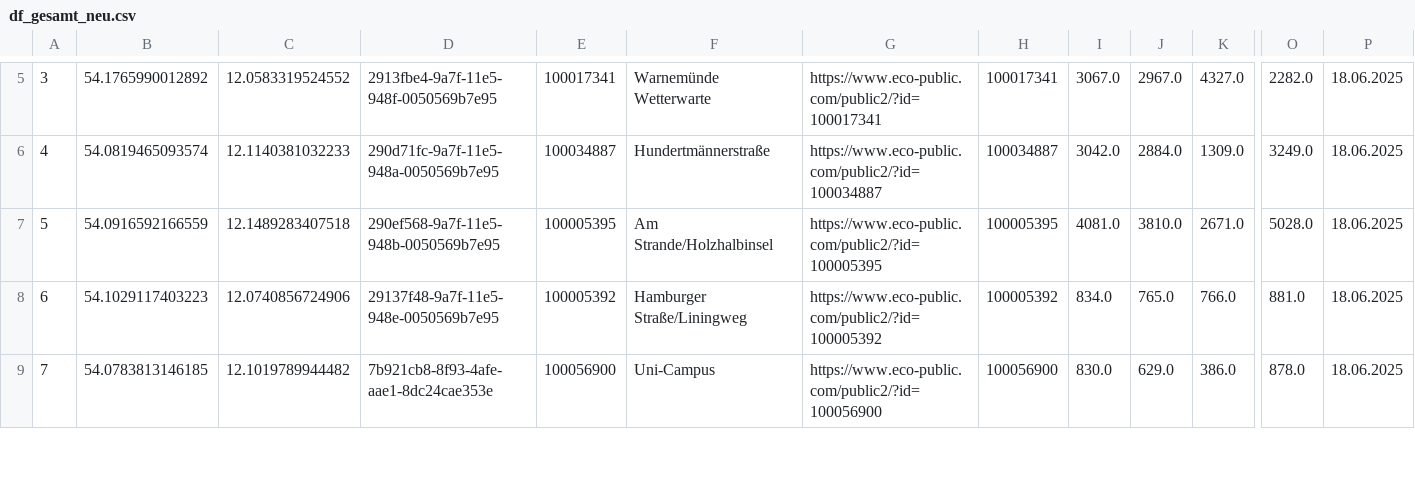
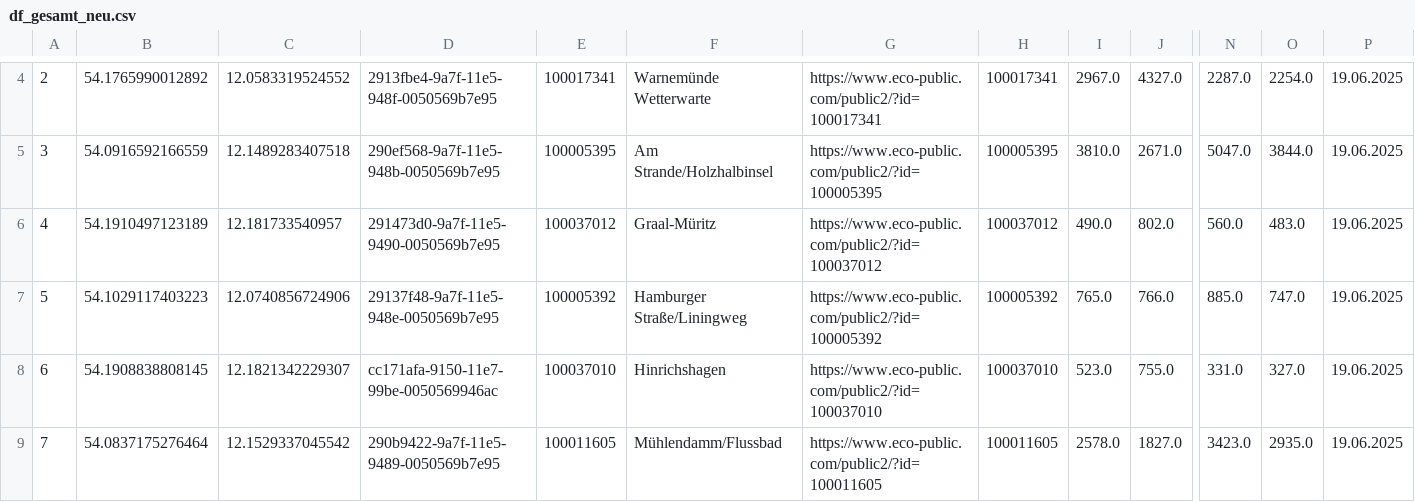
Before and after one commit to LukasKN-rgb/rostockrad_zaehler, a CSV file: df_gesamt_neu.csv, drawn as a sheet; only a part is shown, gaps mark what is left out; removed rows and columns are numbered as before the commit, all else as after; rows hold the shown columns only; the diff covers the shown part only; the diff names each change by its address in the sheet, - before the commit and + after, or states it on an @@ line.

```diff
--- a/df_gesamt_neu.csv
+++ b/df_gesamt_neu.csv
-column I, row 5: 3067.0; rows 7-9: 4081.0 | 834.0 | 830.0
+column N, rows 4-5: 2287.0 | 5047.0; row 7: 885.0; row 9: 3423.0
-A4: 3
+A4: 2
-O4: 2282.0
+O4: 2254.0
-P4: 18.06.2025
+P4: 19.06.2025
-row 6: 4 | 54.0819465093574 | 12.1140381032233 | 290d71fc-9a7f-11e5-948a-0050569b7e95 | 100034887 | Hundertmännerstraße | https://www.eco-public.com/public2/?id=100034887 | 100034887 | 3042.0 | 2884.0 | 1309.0 | 3249.0 | 18.06.2025
-A5: 5
+A5: 3
-O5: 5028.0
+O5: 3844.0
-P5: 18.06.2025
+P5: 19.06.2025
+row 6: 4 | 54.1910497123189 | 12.181733540957 | 291473d0-9a7f-11e5-9490-0050569b7e95 | 100037012 | Graal-Müritz | https://www.eco-public.com/public2/?id=100037012 | 100037012 | 490.0 | 802.0 | 560.0 | 483.0 | 19.06.2025
-A7: 6
+A7: 5
-O7: 881.0
+O7: 747.0
-P7: 18.06.2025
+P7: 19.06.2025
+row 8: 6 | 54.1908838808145 | 12.1821342229307 | cc171afa-9150-11e7-99be-0050569946ac | 100037010 | Hinrichshagen | https://www.eco-public.com/public2/?id=100037010 | 100037010 | 523.0 | 755.0 | 331.0 | 327.0 | 19.06.2025
-B9: 54.0783813146185
+B9: 54.0837175276464
-C9: 12.1019789944482
+C9: 12.1529337045542
-D9: 7b921cb8-8f93-4afe-aae1-8dc24cae353e
+D9: 290b9422-9a7f-11e5-9489-0050569b7e95
-E9: 100056900
+E9: 100011605
-F9: Uni-Campus
+F9: Mühlendamm/Flussbad
-G9: https://www.eco-public.com/public2/?id=100056900
+G9: https://www.eco-public.com/public2/?id=100011605
-H9: 100056900
+H9: 100011605
-I9: 629.0
+I9: 2578.0
-J9: 386.0
+J9: 1827.0
-O9: 878.0
+O9: 2935.0
-P9: 18.06.2025
+P9: 19.06.2025
```
Also changed, not shown: 1 removed row and 66 edited cells elsewhere in this file.
